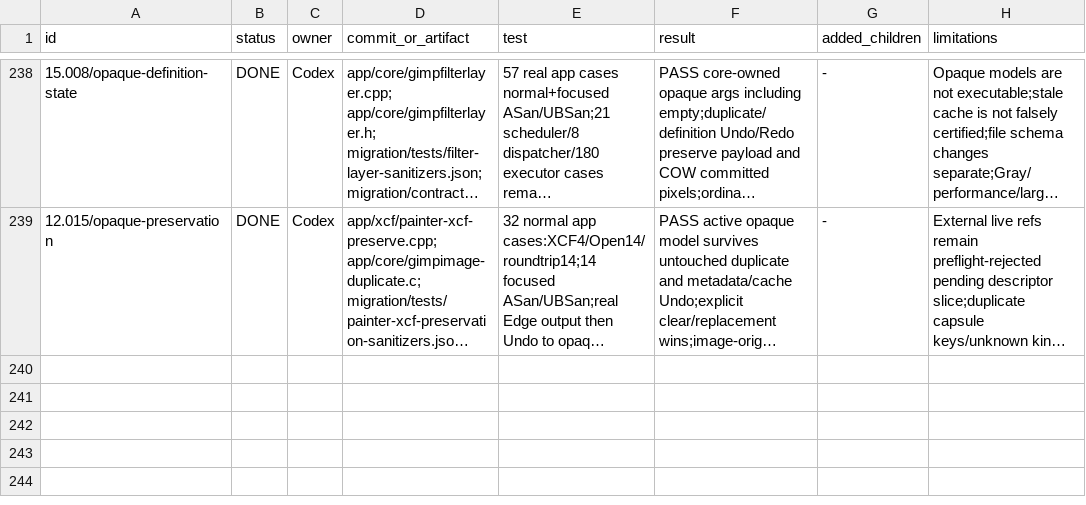
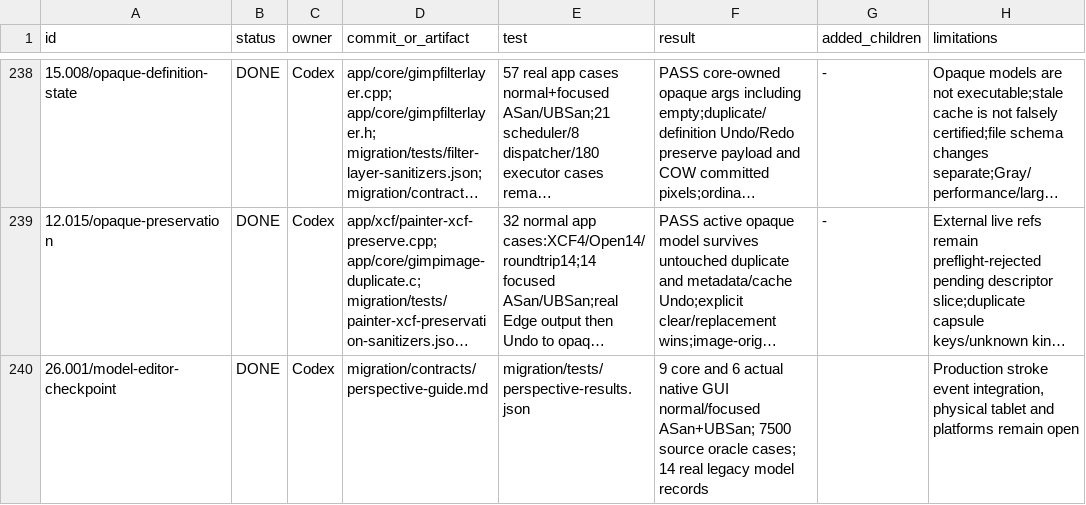
Before and after one commit to seagetch/gimp-painter, a TSV file: migration/progress.tsv, drawn as a sheet; only a part is shown, gaps mark what is left out; long unchanged cells end in …; the diff names each change by its address in the sheet, - before the commit and + after, or states it on an @@ line.

Commit message:
display: add perspective ruler model, native editor and transformed overlay

```diff
--- a/migration/progress.tsv
+++ b/migration/progress.tsv
+row 240: 26.001/model-editor-checkpoint | DONE | Codex | migration/contracts/perspective-guide.md | migration/tests/perspective-results.json | 9 core and 6 actual native GUI normal/focused ASan+UBSan; 7500 source oracle cases; 14 real legacy model records |  | Production stroke event integration, physical tablet and platforms remain open
```
Also changed, not shown: 45 other files.
